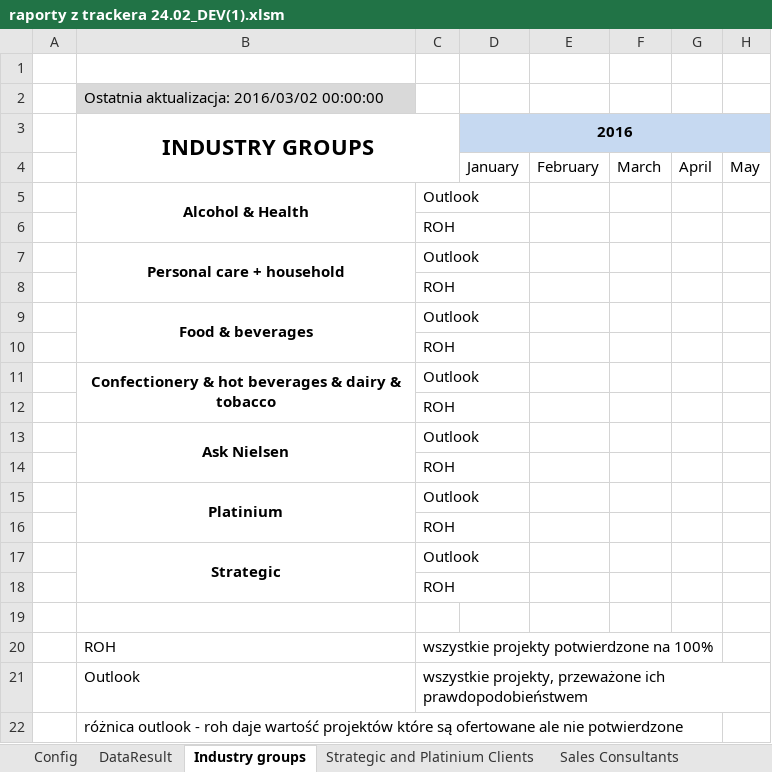
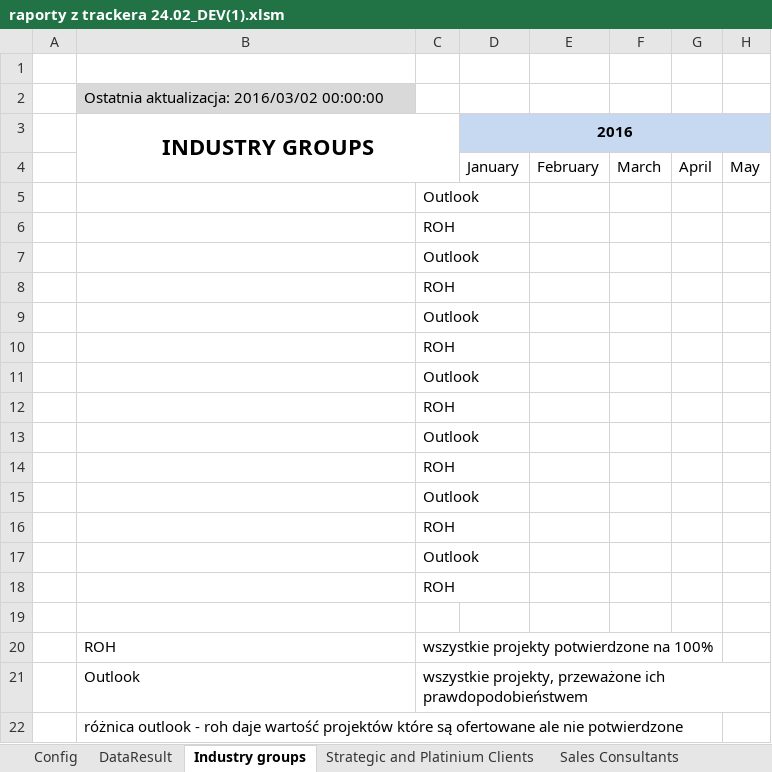
Before and after one commit to KamilZet/Pipeline-tracker, an Excel workbook: Raportowanie/raporty z trackera 24.02_DEV(1).xlsm, sheet Industry groups, drawn as a sheet; only a part is shown; values as stored, in another font and other column widths than the file's, no borders; the diff names each change by its address in the sheet, - before the commit and + after, or states it on an @@ line.

```diff
--- a/Raportowanie/raporty z trackera 24.02_DEV(1).xlsm (sheet Industry groups)
+++ b/Raportowanie/raporty z trackera 24.02_DEV(1).xlsm (sheet Industry groups)
-B5: Alcohol & Health
+B5: (empty)
-B5:B6 merged
-B7: Personal care + household
+B7: (empty)
-B7:B8 merged
-B9: Food & beverages
+B9: (empty)
-B9:B10 merged
-B11: Confectionery & hot beverages & dairy & tobacco
+B11: (empty)
-B11:B12 merged
-B13: Ask Nielsen
+B13: (empty)
-B13:B14 merged
-B15: Platinium
+B15: (empty)
-B15:B16 merged
-B17: Strategic
+B17: (empty)
-B17:B18 merged
```
Also changed, not shown: sheet DataResult, sheet Strategic and Platinium Clients, sheet Config, Raportowanie/PL SEFF Tracker_2016.xlsm, 1 other file.
